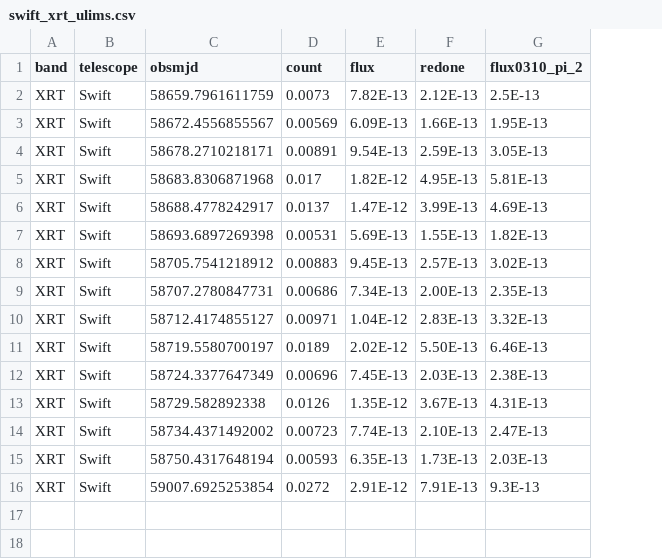
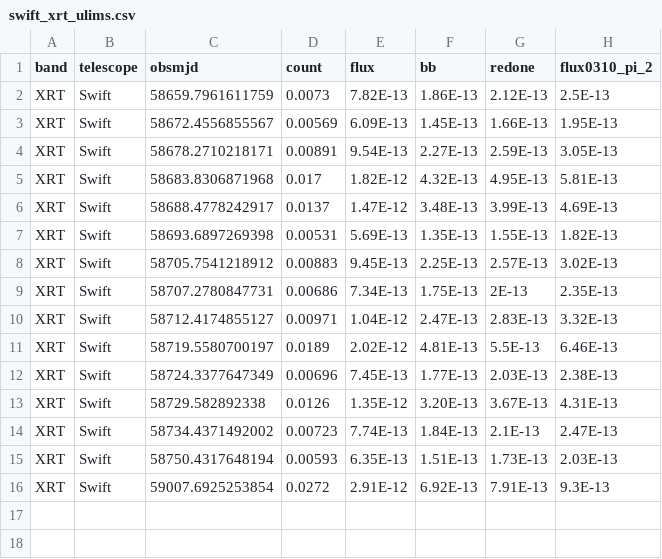
Before and after one commit to simeonreusch/at2019fdr, a CSV file: data/lightcurves/swift_xrt_ulims.csv, drawn as a sheet; only a part is shown; addresses are those after the commit; the diff names each change by its address in the sheet, - before the commit and + after, or states it on an @@ line.

Commit message:
changed colors in lightcurve plots, fluence updated, position uncertainty script added

```diff
--- a/data/lightcurves/swift_xrt_ulims.csv
+++ b/data/lightcurves/swift_xrt_ulims.csv
+column F (bb), rows 2-16: 1.86E-13 | 1.45E-13 | 2.27E-13 | 4.32E-13 | 3.48E-13 | 1.35E-13 | 2.25E-13 | 1.75E-13 | 2.47E-13 | 4.81E-13 | 1.77E-13 | 3.20E-13 | 1.84E-13 | 1.51E-13 | 6.92E-13
-G9 (redone): 2.00E-13
+G9 (redone): 2E-13
-G11 (redone): 5.50E-13
+G11 (redone): 5.5E-13
-G14 (redone): 2.10E-13
+G14 (redone): 2.1E-13
```
Also changed, not shown: data/lightcurves/full_lightcurve.csv, data/lightcurves/p200_subtracted_synthetic.csv, 21 other files.
